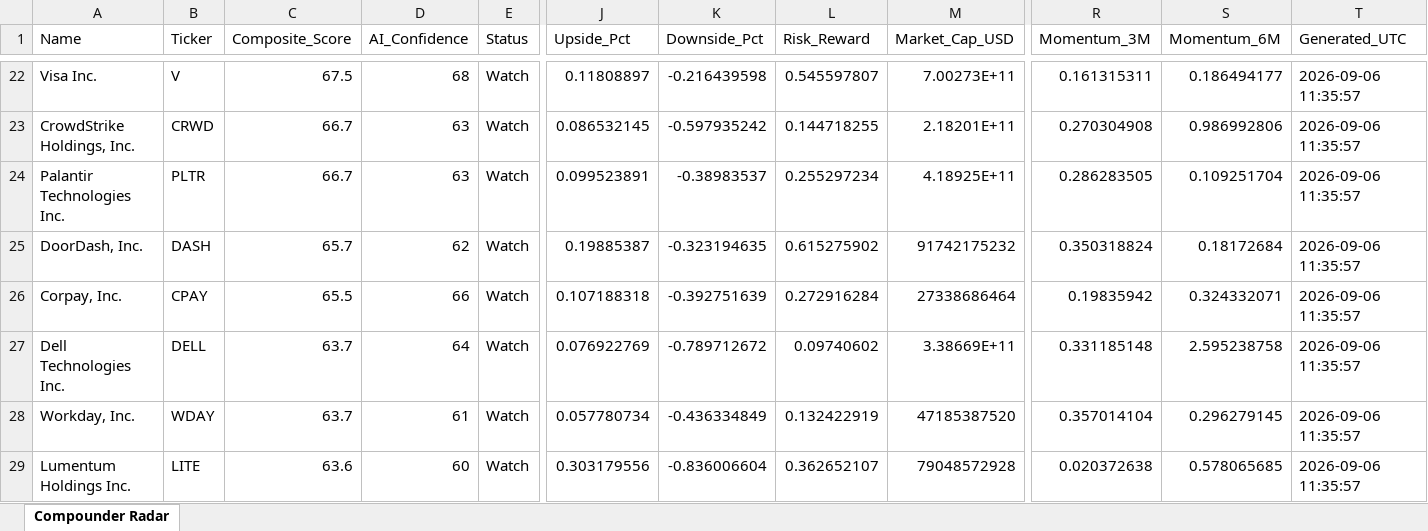
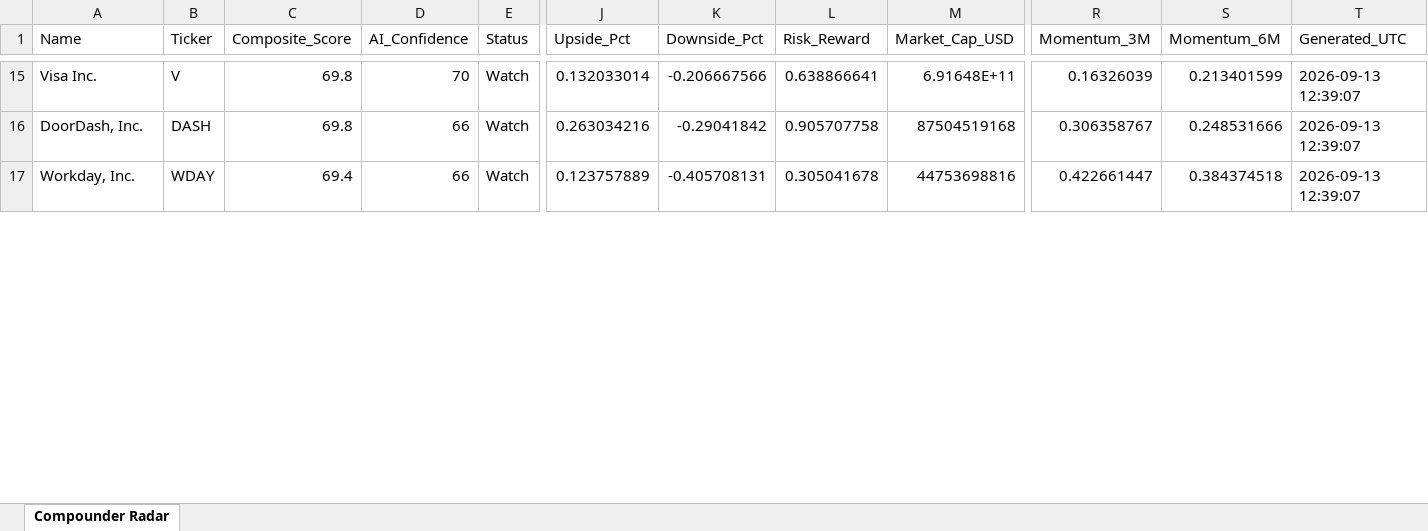
Before and after one commit to tonnirasmussen70/Investment-OS, an Excel workbook: data/compounder_radar.xlsx, sheet Compounder Radar, drawn as a sheet; only a part is shown, gaps mark what is left out; values as stored, in another font and other column widths than the file's, no borders; removed rows and columns are numbered as before the commit, all else as after; rows hold the shown columns only; the diff covers the shown part only; the diff names each change by its address in the sheet, - before the commit and + after, or states it on an @@ line.

```diff
--- a/data/compounder_radar.xlsx (sheet Compounder Radar)
+++ b/data/compounder_radar.xlsx (sheet Compounder Radar)
-C15 (Composite_Score): 67.5
+C15 (Composite_Score): 69.8
-D15 (AI_Confidence): 68
+D15 (AI_Confidence): 70
-J15 (Upside_Pct): 0.11808897
+J15 (Upside_Pct): 0.132033014
-K15 (Downside_Pct): -0.216439598
+K15 (Downside_Pct): -0.206667566
-L15 (Risk_Reward): 0.545597807
+L15 (Risk_Reward): 0.638866641
-M15 (Market_Cap_USD): 7.00273E+11
+M15 (Market_Cap_USD): 6.91648E+11
-R15 (Momentum_3M): 0.161315311
+R15 (Momentum_3M): 0.16326039
-S15 (Momentum_6M): 0.186494177
+S15 (Momentum_6M): 0.213401599
-T15 (Generated_UTC): 2026-09-06 11:35:57
+T15 (Generated_UTC): 2026-09-13 12:39:07
-row 23: CrowdStrike Holdings, Inc. | CRWD | 66.7 | 63 | Watch | 0.086532145 | -0.597935242 | 0.144718255 | 2.18201E+11 | 0.270304908 | 0.986992806 | 2026-09-06 11:35:57
-row 24: Palantir Technologies Inc. | PLTR | 66.7 | 63 | Watch | 0.099523891 | -0.38983537 | 0.255297234 | 4.18925E+11 | 0.286283505 | 0.109251704 | 2026-09-06 11:35:57
-C16 (Composite_Score): 65.7
+C16 (Composite_Score): 69.8
-D16 (AI_Confidence): 62
+D16 (AI_Confidence): 66
-J16 (Upside_Pct): 0.19885387
+J16 (Upside_Pct): 0.263034216
-K16 (Downside_Pct): -0.323194635
+K16 (Downside_Pct): -0.29041842
-L16 (Risk_Reward): 0.615275902
+L16 (Risk_Reward): 0.905707758
-M16 (Market_Cap_USD): 91742175232
+M16 (Market_Cap_USD): 87504519168
-R16 (Momentum_3M): 0.350318824
+R16 (Momentum_3M): 0.306358767
-S16 (Momentum_6M): 0.18172684
+S16 (Momentum_6M): 0.248531666
-T16 (Generated_UTC): 2026-09-06 11:35:57
+T16 (Generated_UTC): 2026-09-13 12:39:07
-row 26: Corpay, Inc. | CPAY | 65.5 | 66 | Watch | 0.107188318 | -0.392751639 | 0.272916284 | 27338686464 | 0.19835942 | 0.324332071 | 2026-09-06 11:35:57
-row 27: Dell Technologies Inc. | DELL | 63.7 | 64 | Watch | 0.076922769 | -0.789712672 | 0.09740602 | 3.38669E+11 | 0.331185148 | 2.595238758 | 2026-09-06 11:35:57
-C17 (Composite_Score): 63.7
+C17 (Composite_Score): 69.4
-D17 (AI_Confidence): 61
+D17 (AI_Confidence): 66
-J17 (Upside_Pct): 0.057780734
+J17 (Upside_Pct): 0.123757889
-K17 (Downside_Pct): -0.436334849
+K17 (Downside_Pct): -0.405708131
-L17 (Risk_Reward): 0.132422919
+L17 (Risk_Reward): 0.305041678
-M17 (Market_Cap_USD): 47185387520
+M17 (Market_Cap_USD): 44753698816
-R17 (Momentum_3M): 0.357014104
+R17 (Momentum_3M): 0.422661447
-S17 (Momentum_6M): 0.296279145
+S17 (Momentum_6M): 0.384374518
-T17 (Generated_UTC): 2026-09-06 11:35:57
+T17 (Generated_UTC): 2026-09-13 12:39:07
-row 29: Lumentum Holdings Inc. | LITE | 63.6 | 60 | Watch | 0.303179556 | -0.836006604 | 0.362652107 | 79048572928 | 0.020372638 | 0.578065685 | 2026-09-06 11:35:57
```
Also changed, not shown: 18 added rows, 13 removed rows and 85 edited cells elsewhere in this sheet.
